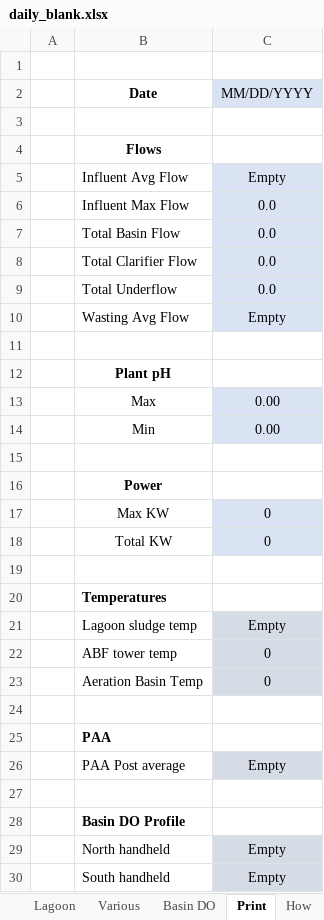
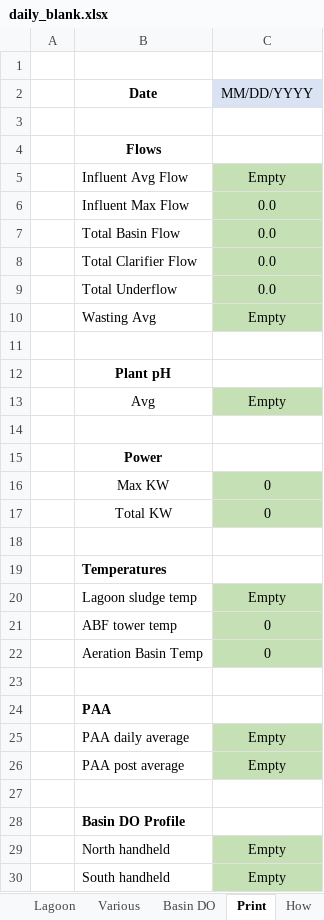
Before and after one commit to City-of-Memphis-Wastewater/copy-n-launch-xlsx, an Excel workbook: src/copy_n_launch_xlsx/data/xlsx/daily_blank.xlsx, sheet Print, drawn as a sheet; only a part is shown; values as stored, in another font and other column widths than the file's, no borders; removed rows and columns are numbered as before the commit, all else as after; the diff covers the shown part only; the diff names each change by its address in the sheet, - before the commit and + after, or states it on an @@ line.

Commit message:
corret changes in blank xlsx. Add highlights to which numbers are moved to print sheet.

```diff
--- a/src/copy_n_launch_xlsx/data/xlsx/daily_blank.xlsx (sheet Print)
+++ b/src/copy_n_launch_xlsx/data/xlsx/daily_blank.xlsx (sheet Print)
-C5:C10 fill: #DAE3F3
+C5:C10 fill: #C5E0B4
-B10 (Date): Wasting Avg Flow
+B10 (Date): Wasting Avg
-row 13:  | Max | 0.00
-row 14:  | Min | 0.00
+row 13:  | Avg | Empty
-C16:C17 fill: #DAE3F3
+C16:C17 fill: #C5E0B4
-C20:C22 fill: #D6DCE5
+C20:C22 fill: #C5E0B4
+row 25:  | PAA daily average | Empty
-B26 (Date): PAA Post average
+B26 (Date): PAA post average
-C26 fill: #D6DCE5
+C26 fill: #C5E0B4
-C29:C30 fill: #D6DCE5
+C29:C30 fill: #C5E0B4
```
Also changed, not shown: 2 added rows elsewhere in this sheet, sheet Clarifier, sheet Hourly, sheet PAA and pH, sheet Various, sheet Basin DO, sheet How, 1 more sheet, formulas that keep their value, 2 other files.
